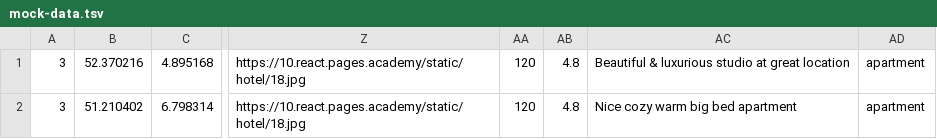
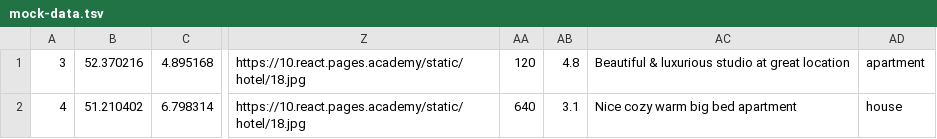
Before and after one commit to Ciberian/Six-cities-Backend, a TSV file: mocks/mock-data.tsv, drawn as a sheet; only a part is shown, gaps mark what is left out; the diff names each change by its address in the sheet, - before the commit and + after, or states it on an @@ line.

```diff
--- a/mocks/mock-data.tsv
+++ b/mocks/mock-data.tsv
-A2: 3
+A2: 4
-AA2: 120
+AA2: 640
-AB2: 4.8
+AB2: 3.1
-AD2: apartment
+AD2: house
```
Also changed, not shown: 1 other file.
